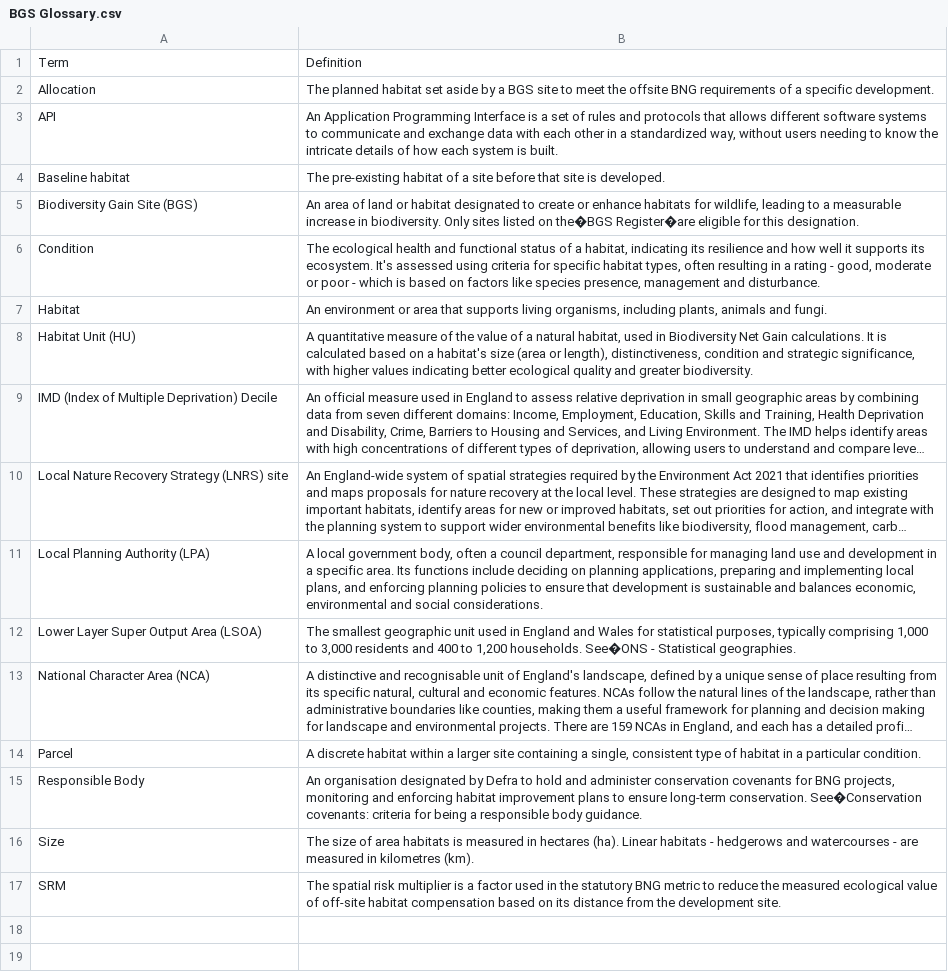
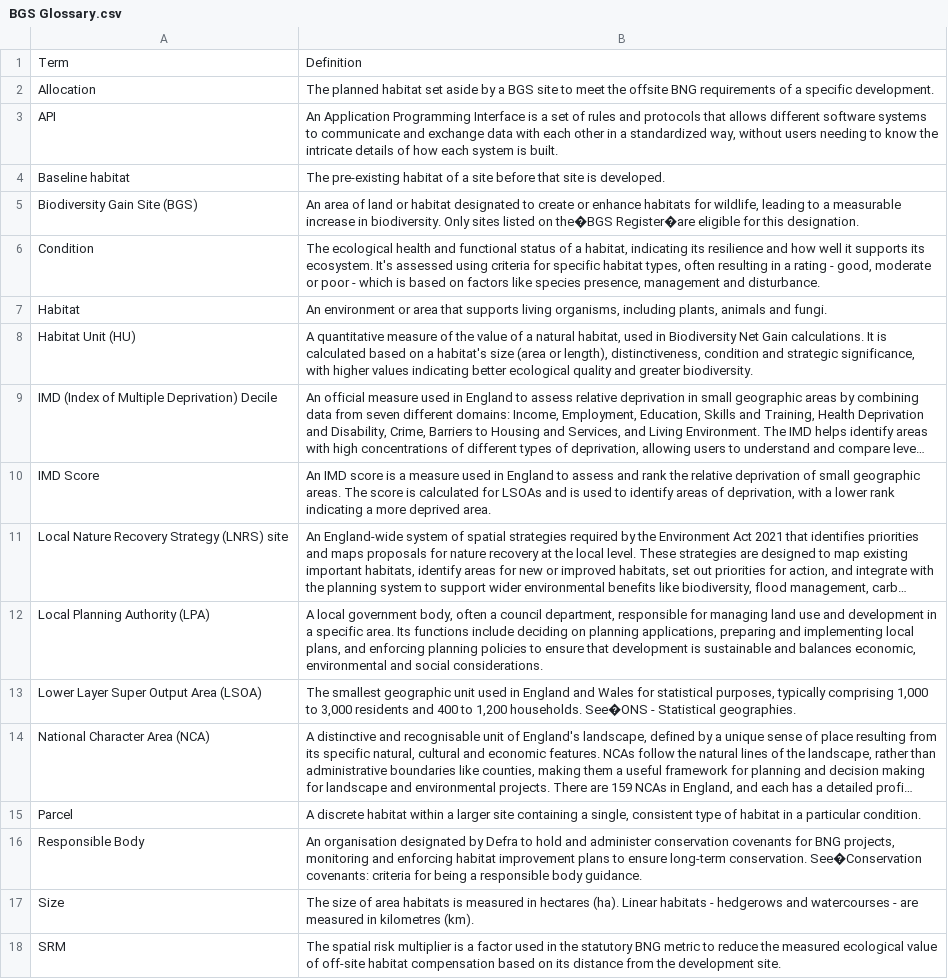
Before and after one commit to Eyesiah/biodiversity-sites-frontend, a CSV file: data/BGS Glossary.csv, drawn as a sheet; long unchanged cells end in …; the diff names each change by its address in the sheet, - before the commit and + after, or states it on an @@ line.

Commit message:
Edit glossary to include IMD Score

```diff
--- a/data/BGS Glossary.csv
+++ b/data/BGS Glossary.csv
+row 10: IMD Score | An IMD score is a measure used in England to assess and rank the relative deprivation of small geographic areas. The score is calculated for LSOAs and is used to identify areas of deprivation, with a lower rank indicating a more deprived area.
```
Also changed, not shown: 1 other file.
